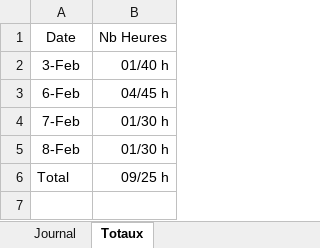
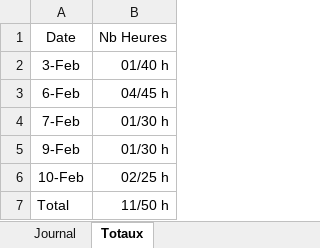
Before and after one commit to enzononnenmacher/PreTPI, an Excel workbook: Documentation/Journal_de_travail.xlsx, sheet Totaux, drawn as a sheet; values as stored, in another font and other column widths than the file's, no borders; table styles not drawn; addresses are those after the commit; the diff names each change by its address in the sheet, - before the commit and + after, or states it on an @@ line.

```diff
--- a/Documentation/Journal_de_travail.xlsx (sheet Totaux)
+++ b/Documentation/Journal_de_travail.xlsx (sheet Totaux)
-A5: 8-Feb
+A5: 9-Feb
+row 6: 10-Feb | 02/25 h
-B7: 09/25 h
+B7: 11/50 h
```
Also changed, not shown: sheet Journal, 1 other file.
